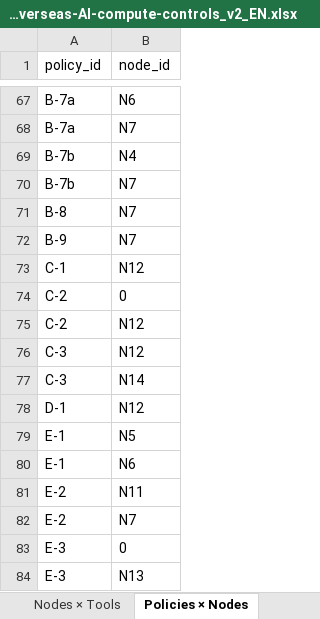
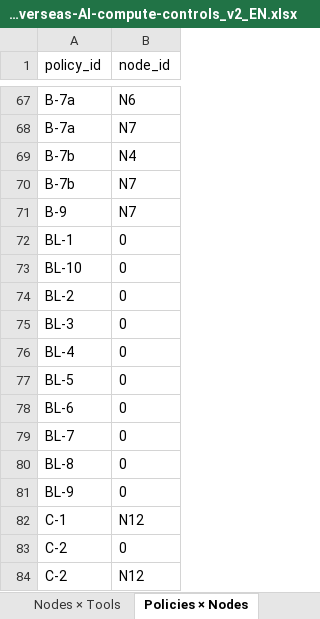
Before and after one commit to ericLuTW/us-overseas-ai-compute-controls, an Excel workbook: data/US-overseas-AI-compute-controls_v2_EN.xlsx, sheet Policies × Nodes, drawn as a sheet; only a part is shown, gaps mark what is left out; the shorter side is filled out with more unchanged rows; values as stored, in another font and other column widths than the file's, no borders; removed rows and columns are numbered as before the commit, all else as after; the diff names each change by its address in the sheet, - before the commit and + after, or states it on an @@ line.

```diff
--- a/data/US-overseas-AI-compute-controls_v2_EN.xlsx (sheet Policies × Nodes)
+++ b/data/US-overseas-AI-compute-controls_v2_EN.xlsx (sheet Policies × Nodes)
-row 71: B-8 | N7
+row 72: BL-1 | 0
+row 73: BL-10 | 0
+row 74: BL-2 | 0
+row 75: BL-3 | 0
+row 76: BL-4 | 0
+row 77: BL-5 | 0
+row 78: BL-6 | 0
+row 79: BL-7 | 0
+row 80: BL-8 | 0
+row 81: BL-9 | 0
```
Also changed, not shown: sheet Policy Tool Inventory, sheet Policy Entries, sheet Nodes × Tools, sheet Targets × Tools, sheet Glossary, other sheet tabs, data/US-overseas-AI-compute-controls_v2_ZH.xlsx, 3 other files.
